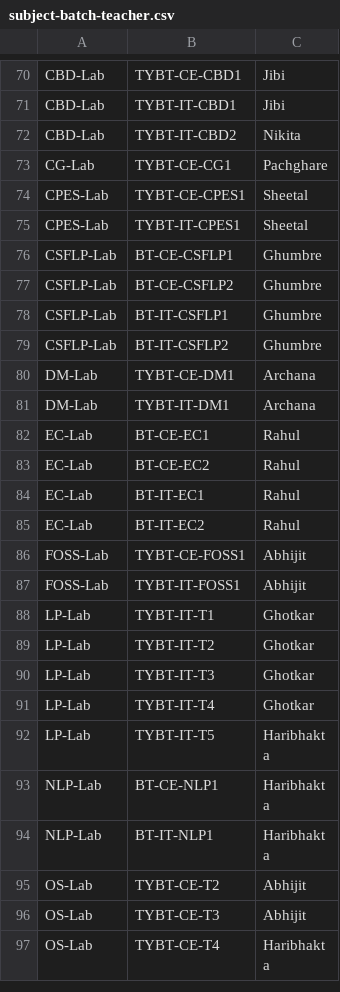
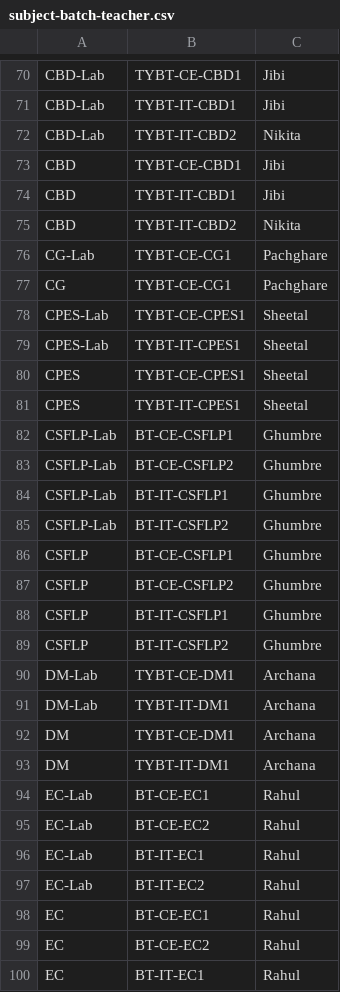
Before and after one commit to tejas0208/TimetableGenerator, a CSV file: db-scripts/full/subject-batch-teacher.csv, drawn as a sheet; only a part is shown, gaps mark what is left out; the shorter side is filled out with more unchanged rows; the diff covers the shown part only; the diff names each change by its address in the sheet, - before the commit and + after, or states it on an @@ line.

Commit message:
fixed bugs in full/ dataset, alignment issues.

```diff
--- a/db-scripts/full/subject-batch-teacher.csv
+++ b/db-scripts/full/subject-batch-teacher.csv
+row 73: CBD | TYBT-CE-CBD1 | Jibi
+row 74: CBD | TYBT-IT-CBD1 | Jibi
+row 75: CBD | TYBT-IT-CBD2 | Nikita
+row 77: CG | TYBT-CE-CG1 | Pachghare
+row 80: CPES | TYBT-CE-CPES1 | Sheetal
+row 81: CPES | TYBT-IT-CPES1 | Sheetal
+row 86: CSFLP | BT-CE-CSFLP1 | Ghumbre
+row 87: CSFLP | BT-CE-CSFLP2 | Ghumbre
+row 88: CSFLP | BT-IT-CSFLP1 | Ghumbre
+row 89: CSFLP | BT-IT-CSFLP2 | Ghumbre
+row 92: DM | TYBT-CE-DM1 | Archana
+row 93: DM | TYBT-IT-DM1 | Archana
+row 98: EC | BT-CE-EC1 | Rahul
+row 99: EC | BT-CE-EC2 | Rahul
+row 100: EC | BT-IT-EC1 | Rahul
```
Also changed, not shown: 5 added rows elsewhere in this file, db-scripts/full/batch.csv, db-scripts/full/subject-class-teacher.csv, 8 other files.
